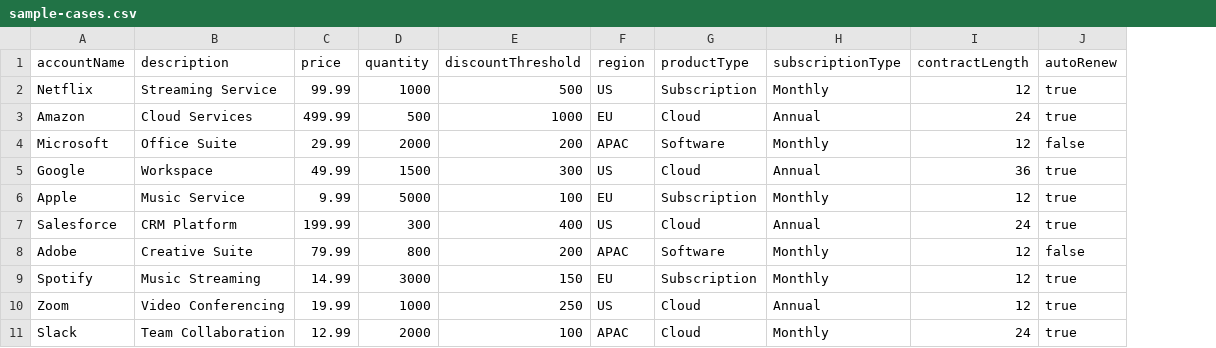
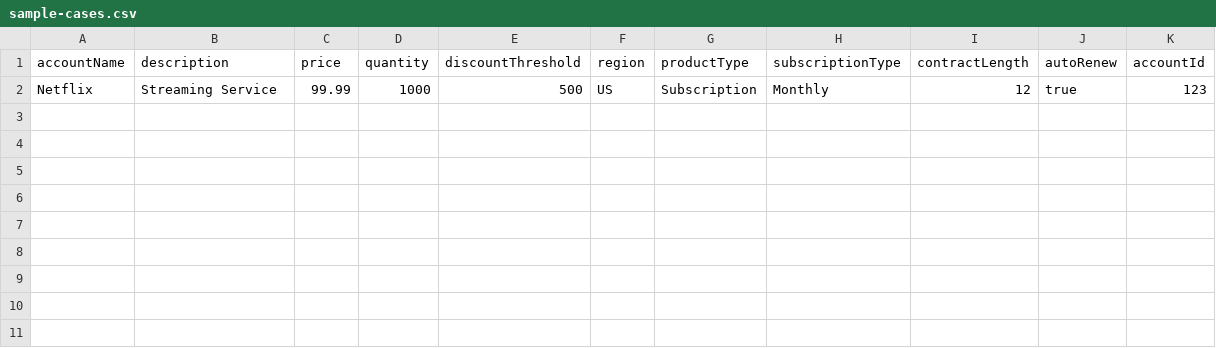
Before and after one commit to irdep1/csv-api-processor, a CSV file: sample-cases.csv, drawn as a sheet; removed rows and columns are numbered as before the commit, all else as after; the diff names each change by its address in the sheet, - before the commit and + after, or states it on an @@ line.

Commit message:
feat: add accountId to sample-cases.csv
- Introduced `accountId` field to the CSV for enhanced data tracking.
- Removed outdated entries to streamline the dataset.

```diff
--- a/sample-cases.csv
+++ b/sample-cases.csv
+column K (accountId), row 2: 123
-row 3: Amazon | Cloud Services | 499.99 | 500 | 1000 | EU | Cloud | Annual | 24 | true
-row 4: Microsoft | Office Suite | 29.99 | 2000 | 200 | APAC | Software | Monthly | 12 | false
-row 5: Google | Workspace | 49.99 | 1500 | 300 | US | Cloud | Annual | 36 | true
-row 6: Apple | Music Service | 9.99 | 5000 | 100 | EU | Subscription | Monthly | 12 | true
-row 7: Salesforce | CRM Platform | 199.99 | 300 | 400 | US | Cloud | Annual | 24 | true
-row 8: Adobe | Creative Suite | 79.99 | 800 | 200 | APAC | Software | Monthly | 12 | false
-row 9: Spotify | Music Streaming | 14.99 | 3000 | 150 | EU | Subscription | Monthly | 12 | true
-row 10: Zoom | Video Conferencing | 19.99 | 1000 | 250 | US | Cloud | Annual | 12 | true
-row 11: Slack | Team Collaboration | 12.99 | 2000 | 100 | APAC | Cloud | Monthly | 24 | true
```
